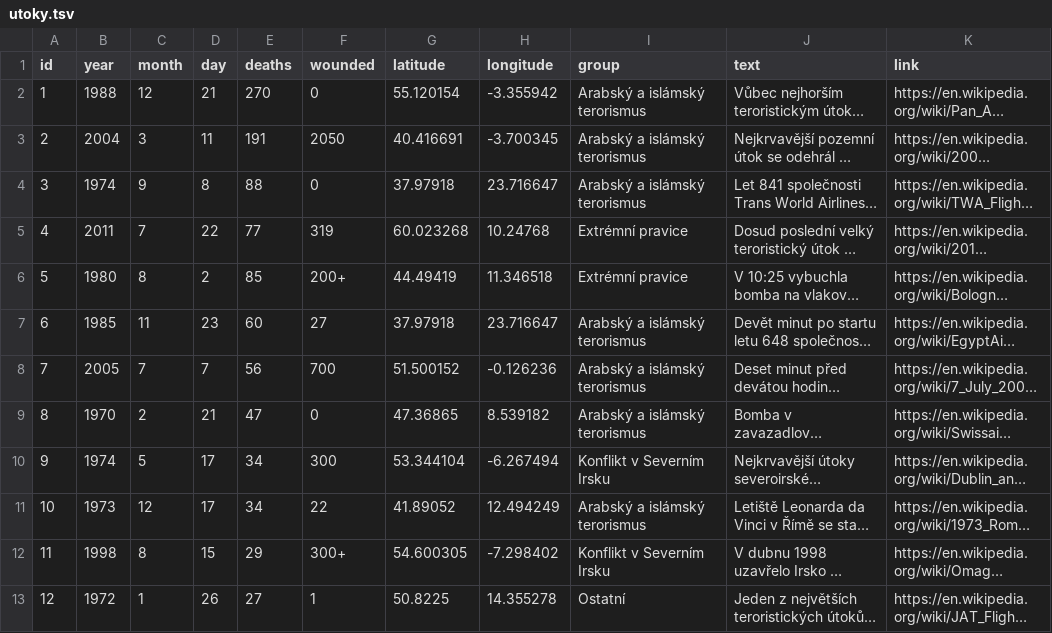
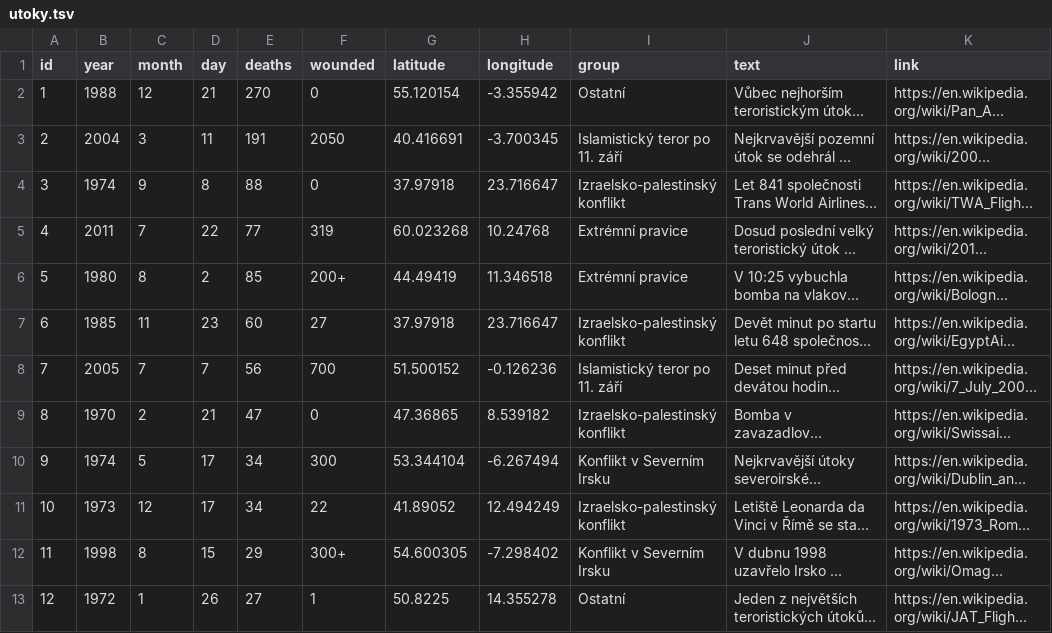
Before and after one commit to DataRozhlas/terorismus-eu, a TSV file: data/utoky.tsv, drawn as a sheet; only a part is shown; long unchanged cells end in …; the diff covers the shown part only; the diff names each change by its address in the sheet, - before the commit and + after, or states it on an @@ line.

Commit message:
pridana kategorie Palestinsko-Izraelsky konflikt

```diff
--- a/data/utoky.tsv
+++ b/data/utoky.tsv
-I2 (group): Arabský a islámský terorismus
+I2 (group): Ostatní
-I3 (group): Arabský a islámský terorismus
+I3 (group): Islamistický teror po 11. září
-I4 (group): Arabský a islámský terorismus
+I4 (group): Izraelsko-palestinský konflikt
-I7 (group): Arabský a islámský terorismus
+I7 (group): Izraelsko-palestinský konflikt
-I8 (group): Arabský a islámský terorismus
+I8 (group): Islamistický teror po 11. září
-I9 (group): Arabský a islámský terorismus
+I9 (group): Izraelsko-palestinský konflikt
-I11 (group): Arabský a islámský terorismus
+I11 (group): Izraelsko-palestinský konflikt
```
Also changed, not shown: 65 edited cells elsewhere in this file.
